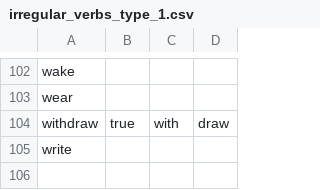
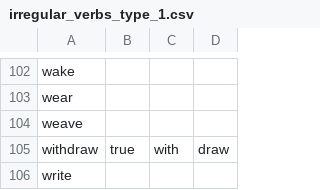
Before and after one commit to michaellavelle/language, a CSV file: verbs/src/main/resources/english/irregular/en-GB/irregular_verbs_type_1.csv, drawn as a sheet; only a part is shown, gaps mark what is left out.

```diff
--- a/verbs/src/main/resources/english/irregular/en-GB/irregular_verbs_type_1.csv
+++ b/verbs/src/main/resources/english/irregular/en-GB/irregular_verbs_type_1.csv
@@ -103,2 +103,3 @@ wake,
 wear,
+weave,
 withdraw,true,with,draw
```
Also changed, not shown: verbs/src/main/resources/english/irregular/en-GB/irregular_verbs_type_1_conjugations.csv, verbs/src/main/resources/english/regular/en-GB/regular_verbs_w.csv, 2 other files.
